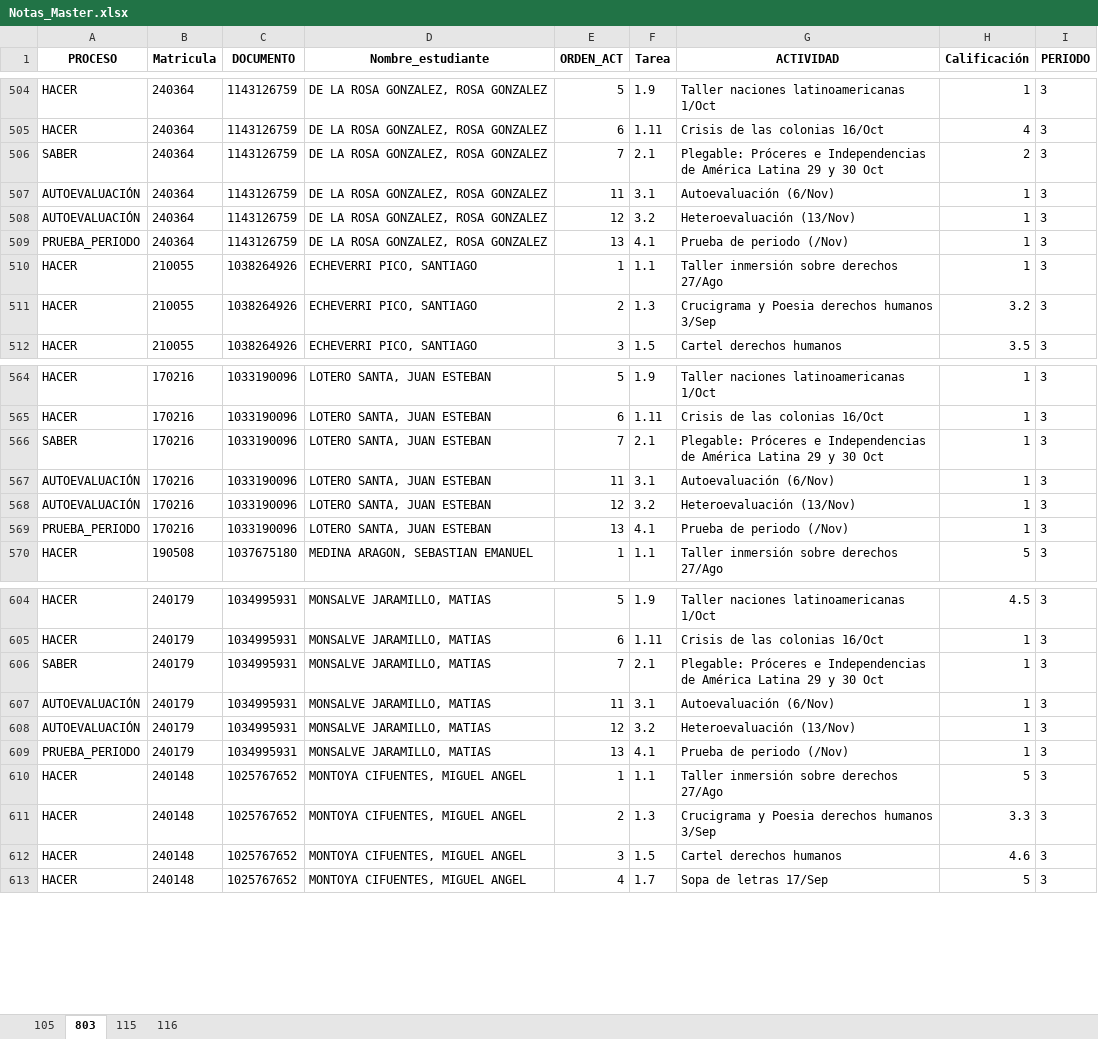
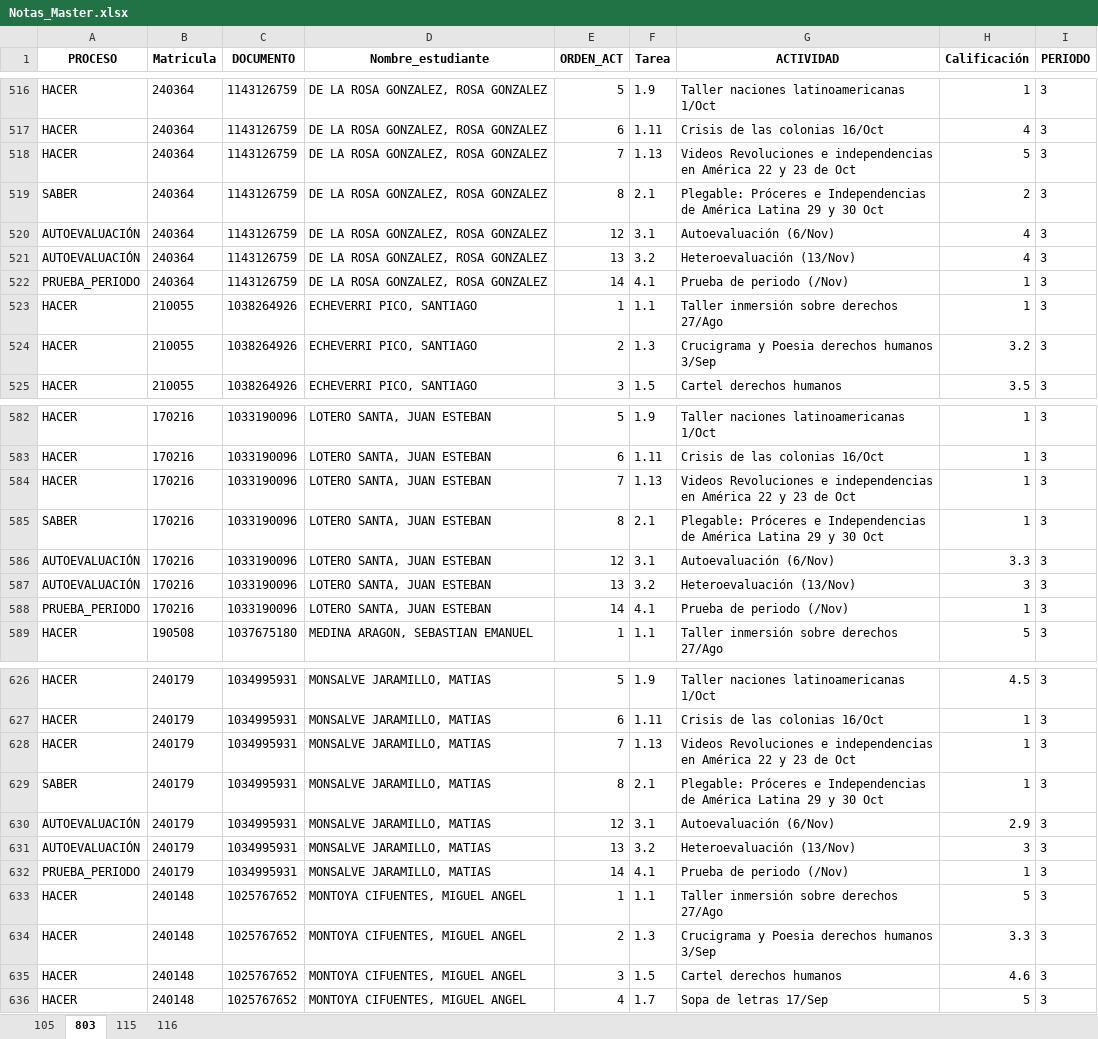
Before and after one commit to lcgalans2024/rs_icfes, an Excel workbook: Notas_Master.xlsx, sheet 803, drawn as a sheet; only a part is shown, gaps mark what is left out; values as stored, in another font and other column widths than the file's, no borders; addresses are those after the commit; the diff covers the shown part only; the diff names each change by its address in the sheet, - before the commit and + after, or states it on an @@ line.

```diff
--- a/Notas_Master.xlsx (sheet 803)
+++ b/Notas_Master.xlsx (sheet 803)
+row 518: HACER | 240364 | 1143126759 | DE LA ROSA GONZALEZ, ROSA GONZALEZ | 7 | 1.13 | Videos Revoluciones e independencias en América 22 y 23 de Oct | 5 | 3
-E519 (ORDEN_ACT): 7
+E519 (ORDEN_ACT): 8
-E520 (ORDEN_ACT): 11
+E520 (ORDEN_ACT): 12
-H520:H521 (Calificación): 1
+H520:H521 (Calificación): 4
-E521 (ORDEN_ACT): 12
+E521 (ORDEN_ACT): 13
-E522 (ORDEN_ACT): 13
+E522 (ORDEN_ACT): 14
+row 584: HACER | 170216 | 1033190096 | LOTERO SANTA, JUAN ESTEBAN | 7 | 1.13 | Videos Revoluciones e independencias en América 22 y 23 de Oct | 1 | 3
-E585 (ORDEN_ACT): 7
+E585 (ORDEN_ACT): 8
-E586 (ORDEN_ACT): 11
+E586 (ORDEN_ACT): 12
-H586 (Calificación): 1
+H586 (Calificación): 3.3
-E587 (ORDEN_ACT): 12
+E587 (ORDEN_ACT): 13
-H587 (Calificación): 1
+H587 (Calificación): 3
-E588 (ORDEN_ACT): 13
+E588 (ORDEN_ACT): 14
+row 628: HACER | 240179 | 1034995931 | MONSALVE JARAMILLO, MATIAS | 7 | 1.13 | Videos Revoluciones e independencias en América 22 y 23 de Oct | 1 | 3
-E629 (ORDEN_ACT): 7
+E629 (ORDEN_ACT): 8
-E630 (ORDEN_ACT): 11
+E630 (ORDEN_ACT): 12
-H630 (Calificación): 1
+H630 (Calificación): 2.9
-E631 (ORDEN_ACT): 12
+E631 (ORDEN_ACT): 13
-H631 (Calificación): 1
+H631 (Calificación): 3
-E632 (ORDEN_ACT): 13
+E632 (ORDEN_ACT): 14
```
Also changed, not shown: 38 added rows and 180 edited cells elsewhere in this sheet, sheet 105, sheet 116.
